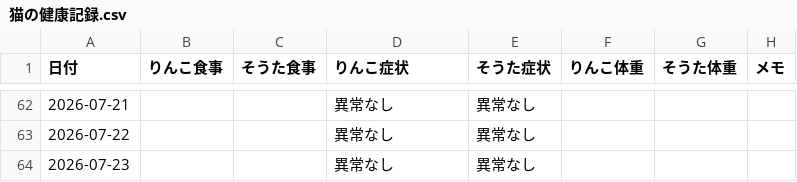
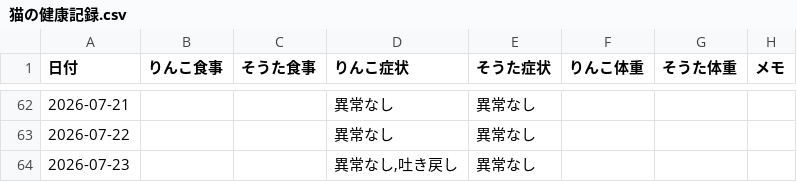
Before and after one commit to zeph94zeph/health-weather-cats, a CSV file: 猫の健康記録.csv, drawn as a sheet; only a part is shown, gaps mark what is left out.

Commit message:
🐱 2026-07-23 りんこ　吐き戻し

```diff
--- a/猫の健康記録.csv
+++ b/猫の健康記録.csv
@@ -63,2 +63,2 @@
 2026-07-22,,,異常なし,異常なし,,,
-2026-07-23,,,異常なし,異常なし,,,
+2026-07-23,,,"異常なし,吐き戻し",異常なし,,,
```
